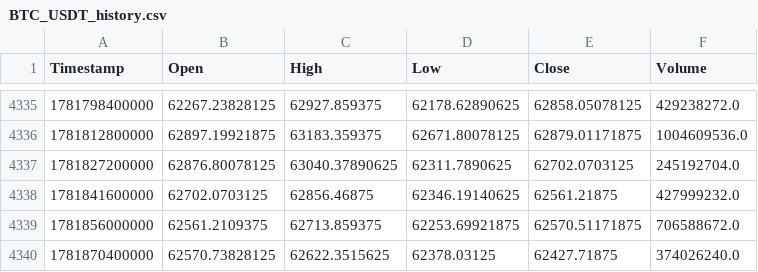
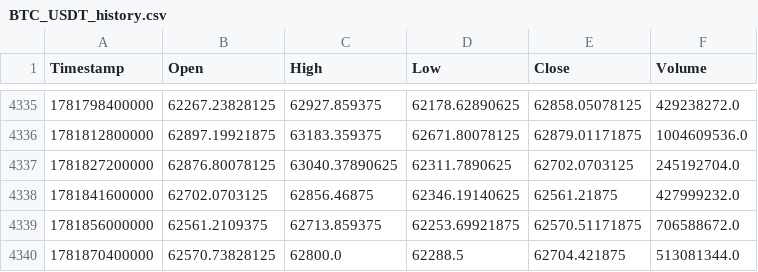
Before and after one commit to KamranPA/Trading-bot-roor, a CSV file: data/4h/BTC_USDT_history.csv, drawn as a sheet; only a part is shown, gaps mark what is left out.

```diff
--- a/data/4h/BTC_USDT_history.csv
+++ b/data/4h/BTC_USDT_history.csv
@@ -4339,2 +4339,2 @@ Timestamp,Open,High,Low,Close,Volume
 1781856000000,62561.2109375,62713.859375,62253.69921875,62570.51171875,706588672.0
-1781870400000,62570.73828125,62622.3515625,62378.03125,62427.71875,374026240.0
+1781870400000,62570.73828125,62800.0,62288.5,62704.421875,513081344.0
```
Also changed, not shown: data/4h/BCH_USDT_history.csv, data/4h/DOT_USDT_history.csv, 10 other files.
